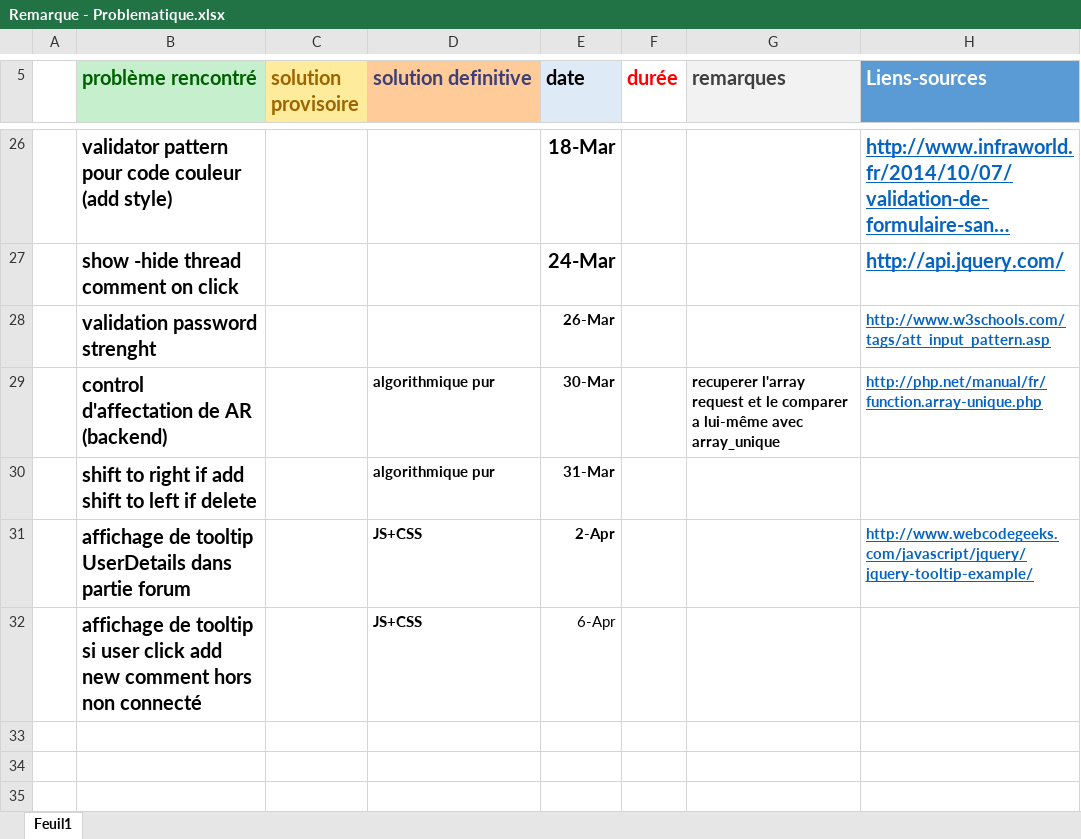
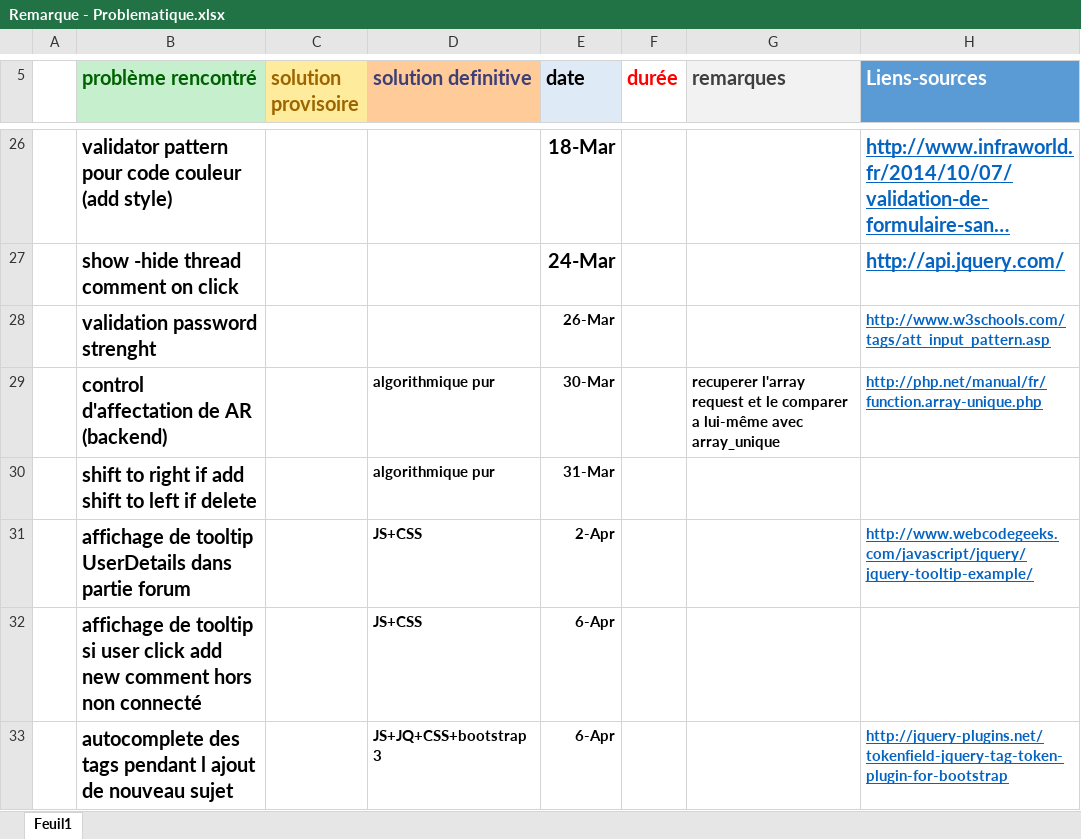
Before and after one commit to labidimehrez/symfony, an Excel workbook: Remarque - Problematique.xlsx, sheet Feuil1, drawn as a sheet; only a part is shown, gaps mark what is left out; long unchanged cells end in …; values as stored, in another font and other column widths than the file's, no borders; the diff names each change by its address in the sheet, - before the commit and + after, or states it on an @@ line.

```diff
--- a/Remarque - Problematique.xlsx (sheet Feuil1)
+++ b/Remarque - Problematique.xlsx (sheet Feuil1)
-E32 bold: off
+E32 bold: on
+row 33:  | autocomplete des tags pendant l ajout de nouveau sujet |  | JS+JQ+CSS+bootstrap 3 | 6-Apr |  |  | http://jquery-plugins.net/tokenfield-jquery-tag-token-plugin-for-bootstrap
```
Also changed, not shown: 27 other files.
